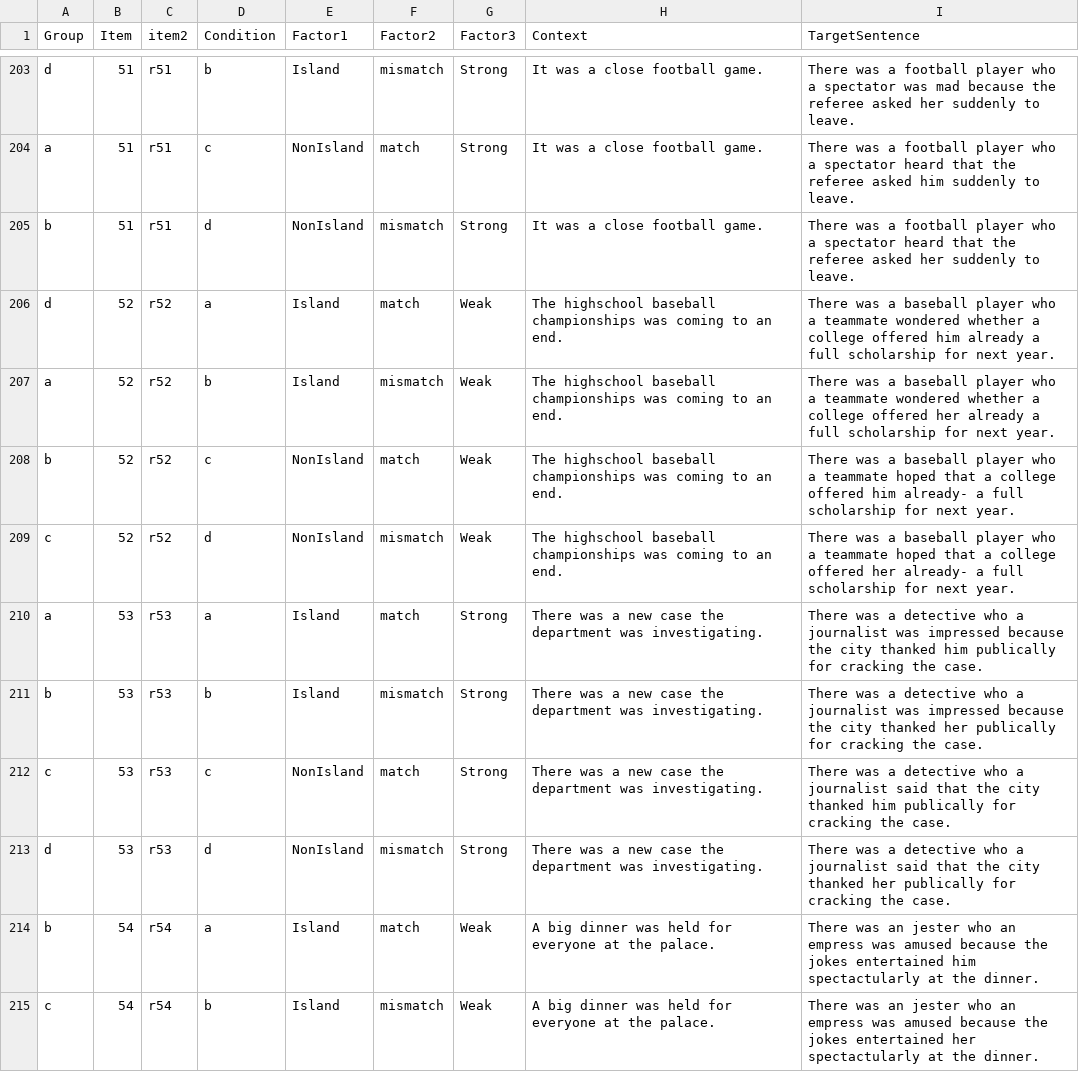
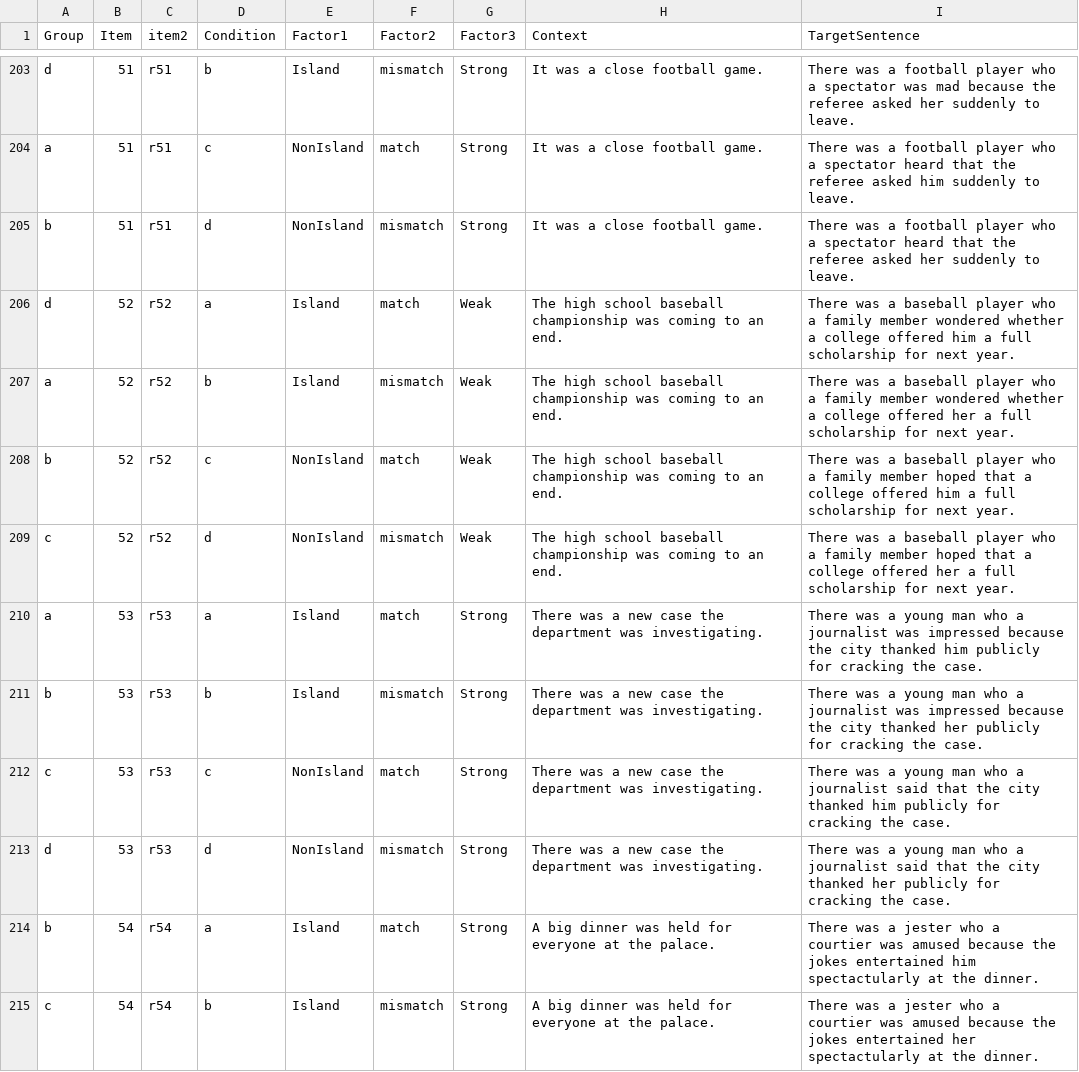
Before and after one commit to xsynsfu/stimuli_database, a CSV file: AllvsEvery.csv, drawn as a sheet; only a part is shown, gaps mark what is left out; the diff covers the shown part only.

Commit message:
Update AllvsEvery.csv
Corrected typos and changed NPs to be appropriately gender-specific or gender-neutral.

```diff
--- a/AllvsEvery.csv
+++ b/AllvsEvery.csv
@@ -205,11 +205,11 @@ a,51,r51,c,NonIsland,match,Strong,It was a close football game.,There was a foot
 b,51,r51,d,NonIsland,mismatch,Strong,It was a close football game.,There was a football player who a spectator heard that the referee asked her suddenly to leave.
-d,52,r52,a,Island,match,Weak,The highschool baseball championships was coming to an end.,There was a baseball player who a teammate wondered whether a college offered him already a full scholarship for next year.
-a,52,r52,b,Island,mismatch,Weak,The highschool baseball championships was coming to an end.,There was a baseball player who a teammate wondered whether a college offered her already a full scholarship for next year.
-b,52,r52,c,NonIsland,match,Weak,The highschool baseball championships was coming to an end.,There was a baseball player who a teammate hoped that a college offered him already-  a full scholarship for next year.
-c,52,r52,d,NonIsland,mismatch,Weak,The highschool baseball championships was coming to an end.,There was a baseball player who a teammate hoped that a college offered her already-  a full scholarship for next year.
-a,53,r53,a,Island,match,Strong,There was a new case the department was investigating.,There was a detective who a journalist was impressed because the city thanked him publically for cracking the case.
-b,53,r53,b,Island,mismatch,Strong,There was a new case the department was investigating.,There was a detective who a journalist was impressed because the city thanked her publically for cracking the case.
-c,53,r53,c,NonIsland,match,Strong,There was a new case the department was investigating.,There was a detective who a journalist said that the city thanked him publically  for cracking the case.
-d,53,r53,d,NonIsland,mismatch,Strong,There was a new case the department was investigating.,There was a detective who a journalist said that the city thanked her publically  for cracking the case.
-b,54,r54,a,Island,match,Weak,A big dinner was held for everyone at the palace.,There was an jester who an empress was amused because the jokes entertained him spectactularly at the dinner.
-c,54,r54,b,Island,mismatch,Weak,A big dinner was held for everyone at the palace.,There was an jester who an empress was amused because the jokes entertained her spectactularly at the dinner.
+d,52,r52,a,Island,match,Weak,The high school baseball championship was coming to an end.,There was a baseball player who a family member wondered whether a college offered him a full scholarship for next year.
+a,52,r52,b,Island,mismatch,Weak,The high school baseball championship was coming to an end.,There was a baseball player who a family member wondered whether a college offered her a full scholarship for next year.
+b,52,r52,c,NonIsland,match,Weak,The high school baseball championship was coming to an end.,There was a baseball player who a family member hoped that a college offered him a full scholarship for next year.
+c,52,r52,d,NonIsland,mismatch,Weak,The high school baseball championship was coming to an end.,There was a baseball player who a family member hoped that a college offered her a full scholarship for next year.
+a,53,r53,a,Island,match,Strong,There was a new case the department was investigating.,There was a young man who a journalist was impressed because the city thanked him publicly for cracking the case.
+b,53,r53,b,Island,mismatch,Strong,There was a new case the department was investigating.,There was a young man who a journalist was impressed because the city thanked her publicly for cracking the case.
+c,53,r53,c,NonIsland,match,Strong,There was a new case the department was investigating.,There was a young man who a journalist said that the city thanked him publicly for cracking the case.
+d,53,r53,d,NonIsland,mismatch,Strong,There was a new case the department was investigating.,There was a young man who a journalist said that the city thanked her publicly for cracking the case.
+b,54,r54,a,Island,match,Strong,A big dinner was held for everyone at the palace.,There was a jester who a courtier was amused because the jokes entertained him spectactularly at the dinner.
+c,54,r54,b,Island,mismatch,Strong,A big dinner was held for everyone at the palace.,There was a jester who a courtier was amused because the jokes entertained her spectactularly at the dinner.
```
Also changed, not shown: 41 edited cells elsewhere in this file.
